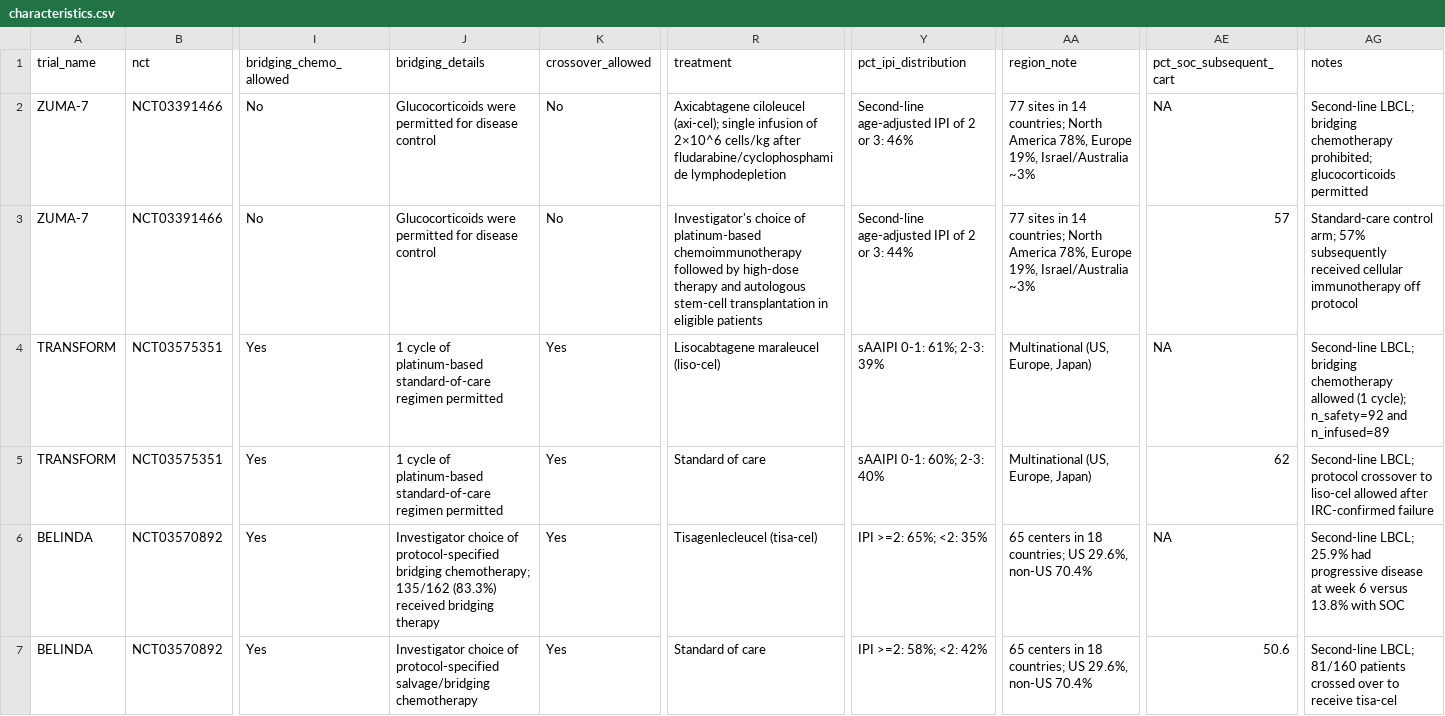
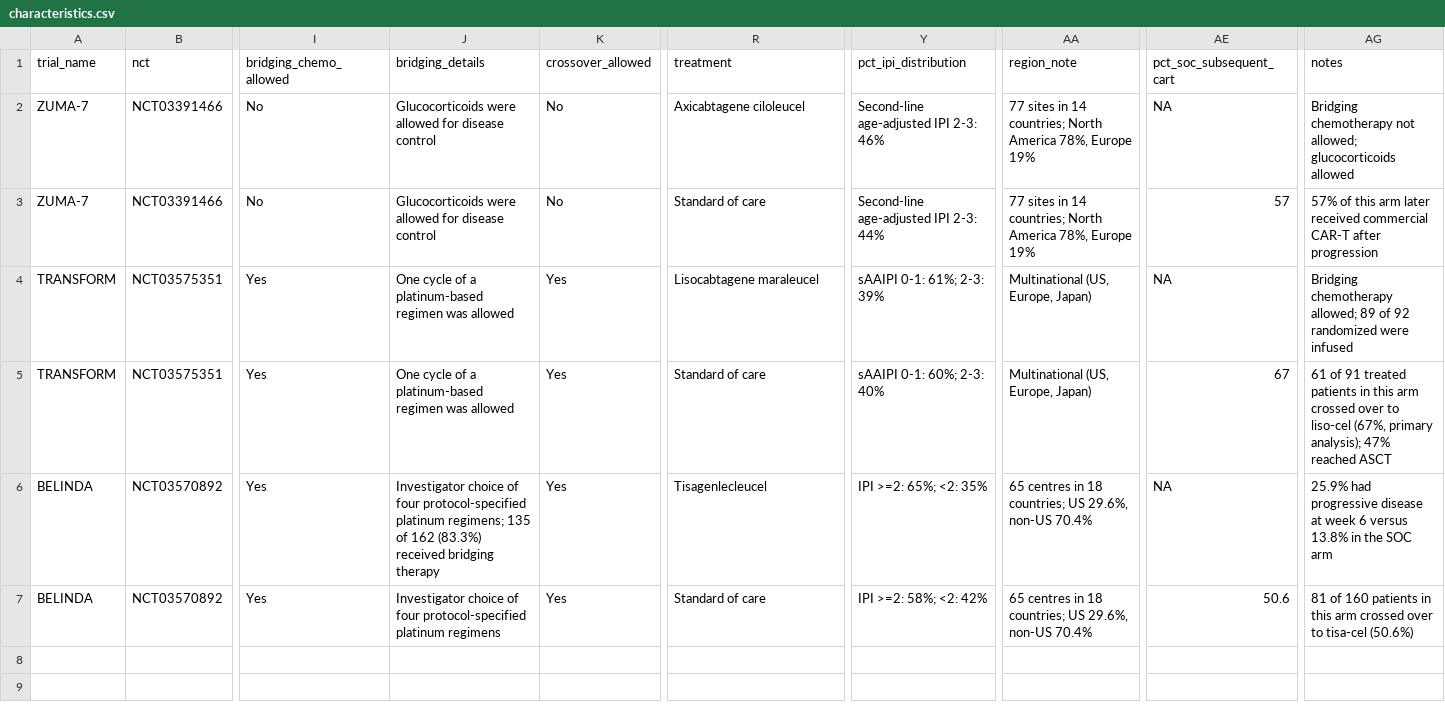
Before and after one commit to zoubayda-b/network-meta-analysis-project-CART, a CSV file: data/characteristics.csv, drawn as a sheet; only a part is shown, gaps mark what is left out; the diff names each change by its address in the sheet, - before the commit and + after, or states it on an @@ line.

```diff
--- a/data/characteristics.csv
+++ b/data/characteristics.csv
-J2:J3 (bridging_details): Glucocorticoids were permitted for disease…
+J2:J3 (bridging_details): Glucocorticoids were allowed for disease…
-R2 (treatment): Axicabtagene ciloleucel (axi-cel); single infusion of 2×10^6 cells/kg after fludarabine/cyclophosphamide lymphodepletion
+R2 (treatment): Axicabtagene ciloleucel
-Y2 (pct_ipi_distribution): Second-line age-adjusted IPI of 2 or 3: 46%
+Y2 (pct_ipi_distribution): Second-line age-adjusted IPI 2-3: 46%
-AA2:AA3 (region_note): …78%, Europe 19%, Israel/Australia ~3%
+AA2:AA3 (region_note): …78%, Europe 19%
-AG2 (notes): Second-line LBCL; bridging chemotherapy prohibited; glucocorticoids permitted
+AG2 (notes): Bridging chemotherapy not allowed; glucocorticoids allowed
-R3 (treatment): Investigator's choice of platinum-based chemoimmunotherapy followed by high-dose therapy and autologous stem-cell transplantation in eligible patients
+R3 (treatment): Standard of care
-Y3 (pct_ipi_distribution): Second-line age-adjusted IPI of 2 or 3: 44%
+Y3 (pct_ipi_distribution): Second-line age-adjusted IPI 2-3: 44%
-AG3 (notes): Standard-care control arm; 57% subsequently received cellular immunotherapy off protocol
+AG3 (notes): 57% of this arm later received commercial CAR-T after progression
-J4:J5 (bridging_details): 1 cycle of platinum-based standard-of-care regimen permitted
+J4:J5 (bridging_details): One cycle of a platinum-based regimen was allowed
-R4 (treatment): Lisocabtagene maraleucel (liso-cel)
+R4 (treatment): Lisocabtagene maraleucel
-AG4 (notes): Second-line LBCL; bridging chemotherapy allowed (1 cycle); n_safety=92 and n_infused=89
+AG4 (notes): Bridging chemotherapy allowed; 89 of 92 randomized were infused
-AE5 (pct_soc_subsequent_cart): 62
+AE5 (pct_soc_subsequent_cart): 67
-AG5 (notes): Second-line LBCL; protocol crossover to liso-cel allowed after IRC-confirmed failure
+AG5 (notes): 61 of 91 treated patients in this arm crossed over to liso-cel (67%, primary analysis); 47% reached ASCT
-J6 (bridging_details): …choice of protocol-specified bridging chemotherapy; 135/162 (83.3%) received…
+J6 (bridging_details): …choice of four protocol-specified platinum regimens; 135 of 162 (83.3%) received…
-R6 (treatment): Tisagenlecleucel (tisa-cel)
+R6 (treatment): Tisagenlecleucel
-AA6:AA7 (region_note): 65 centers in 18…
+AA6:AA7 (region_note): 65 centres in 18…
-AG6 (notes): Second-line LBCL; 25.9% had progressive disease at week 6 versus 13.8% with SOC
+AG6 (notes): 25.9% had progressive disease at week 6 versus 13.8% in the SOC arm
-J7 (bridging_details): …choice of protocol-specified salvage/bridging chemotherapy
+J7 (bridging_details): …choice of four protocol-specified platinum regimens
-AG7 (notes): Second-line LBCL; 81/160 patients crossed over to receive tisa-cel
+AG7 (notes): 81 of 160 patients in this arm crossed over to tisa-cel (50.6%)
```
Also changed, not shown: data/patient-reported-outcomes.csv, results/tables/00_validation_log.csv, 39 other files.
